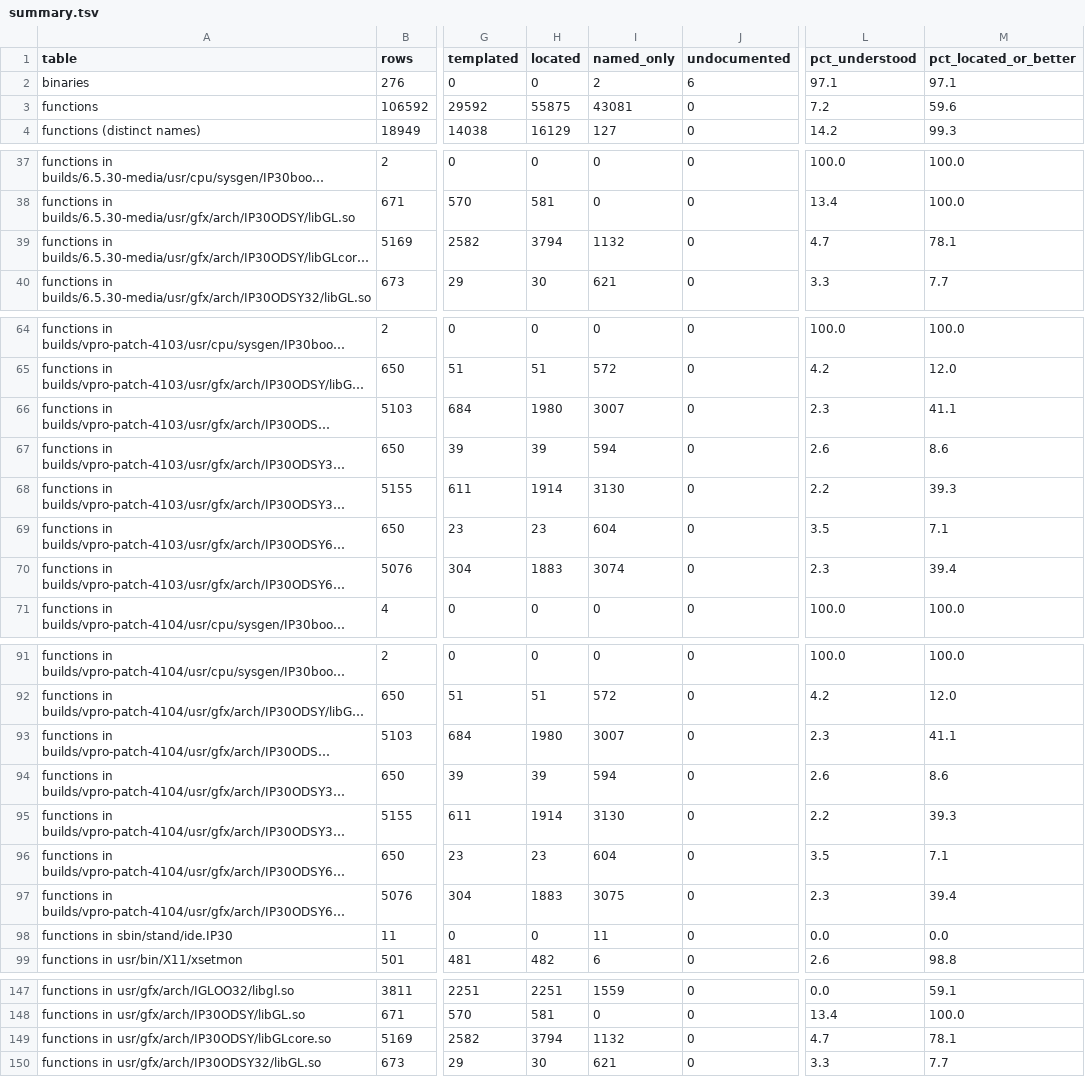
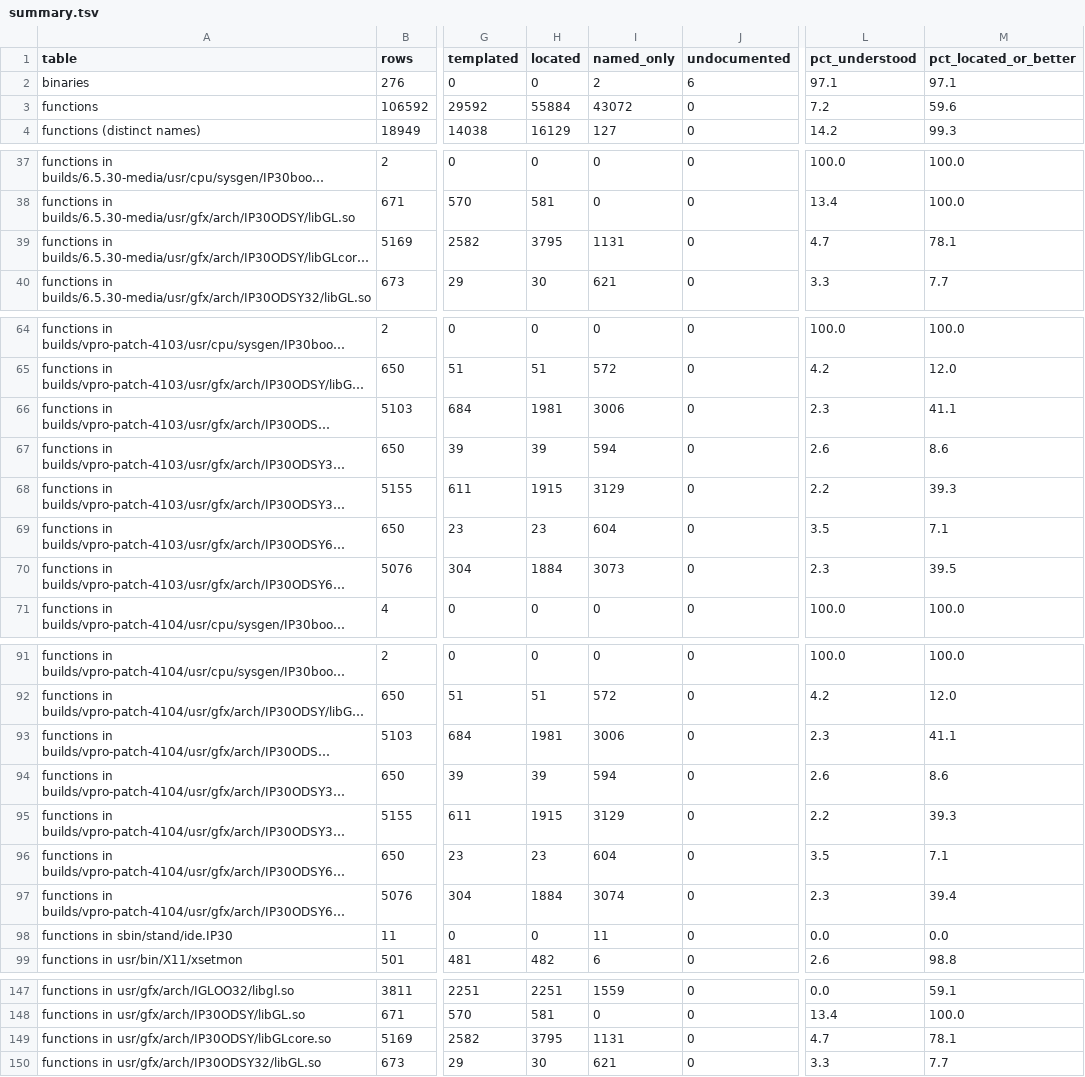
Before and after one commit to jamesbraid/odsy, a TSV file: docs/inventory/summary.tsv, drawn as a sheet; only a part is shown, gaps mark what is left out; long unchanged cells end in …; the diff covers the shown part only; the diff names each change by its address in the sheet, - before the commit and + after, or states it on an @@ line.

Commit message:
inventory: regenerate after the retools update
Nine function rows move from named-only to located after the retools
update and the doc edits before it. Understood is unchanged at 7636.

```diff
--- a/docs/inventory/summary.tsv
+++ b/docs/inventory/summary.tsv
-H3 (located): 55875
+H3 (located): 55884
-I3 (named_only): 43081
+I3 (named_only): 43072
-H39 (located): 3794
+H39 (located): 3795
-I39 (named_only): 1132
+I39 (named_only): 1131
-H66 (located): 1980
+H66 (located): 1981
-I66 (named_only): 3007
+I66 (named_only): 3006
-H68 (located): 1914
+H68 (located): 1915
-I68 (named_only): 3130
+I68 (named_only): 3129
-H70 (located): 1883
+H70 (located): 1884
-I70 (named_only): 3074
+I70 (named_only): 3073
-M70 (pct_located_or_better): 39.4
+M70 (pct_located_or_better): 39.5
-H93 (located): 1980
+H93 (located): 1981
-I93 (named_only): 3007
+I93 (named_only): 3006
-H95 (located): 1914
+H95 (located): 1915
-I95 (named_only): 3130
+I95 (named_only): 3129
-H97 (located): 1883
+H97 (located): 1884
-I97 (named_only): 3075
+I97 (named_only): 3074
-H149 (located): 3794
+H149 (located): 3795
-I149 (named_only): 1132
+I149 (named_only): 1131
```
Also changed, not shown: 2 edited cells elsewhere in this file, 2 other files.
